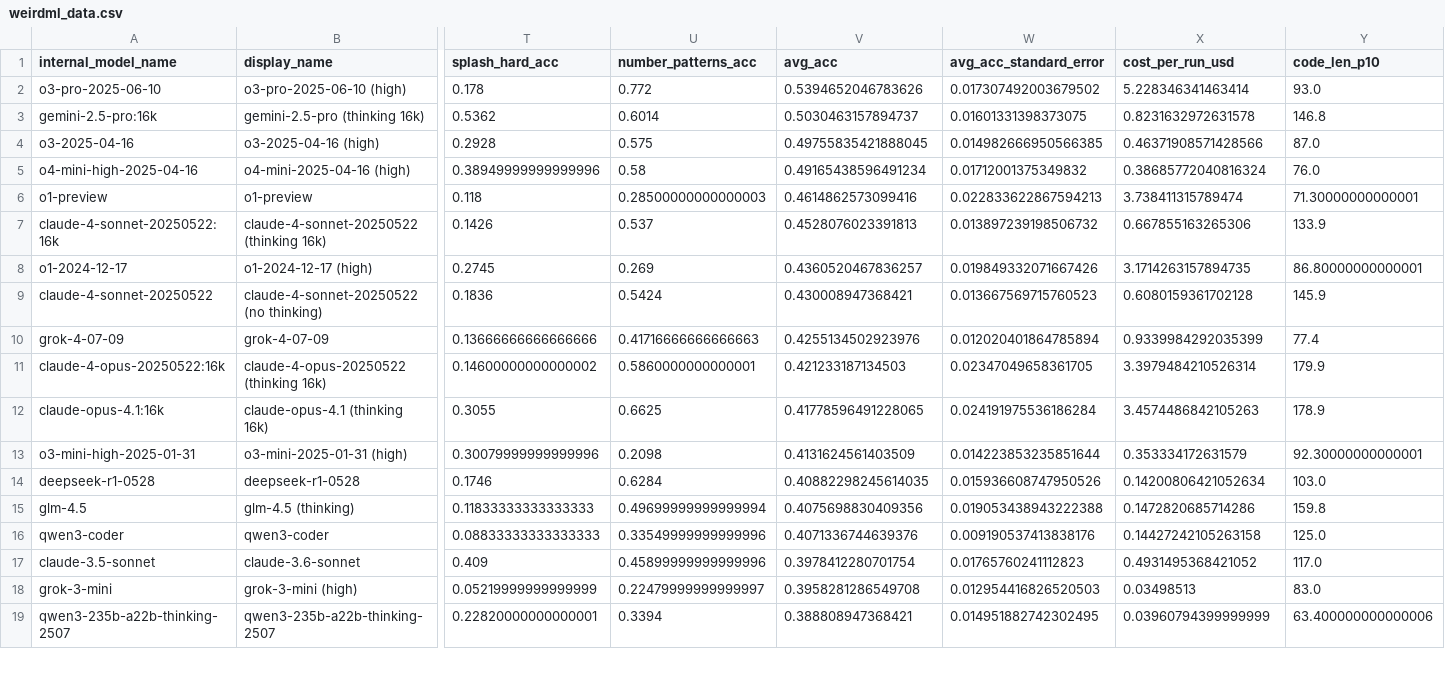
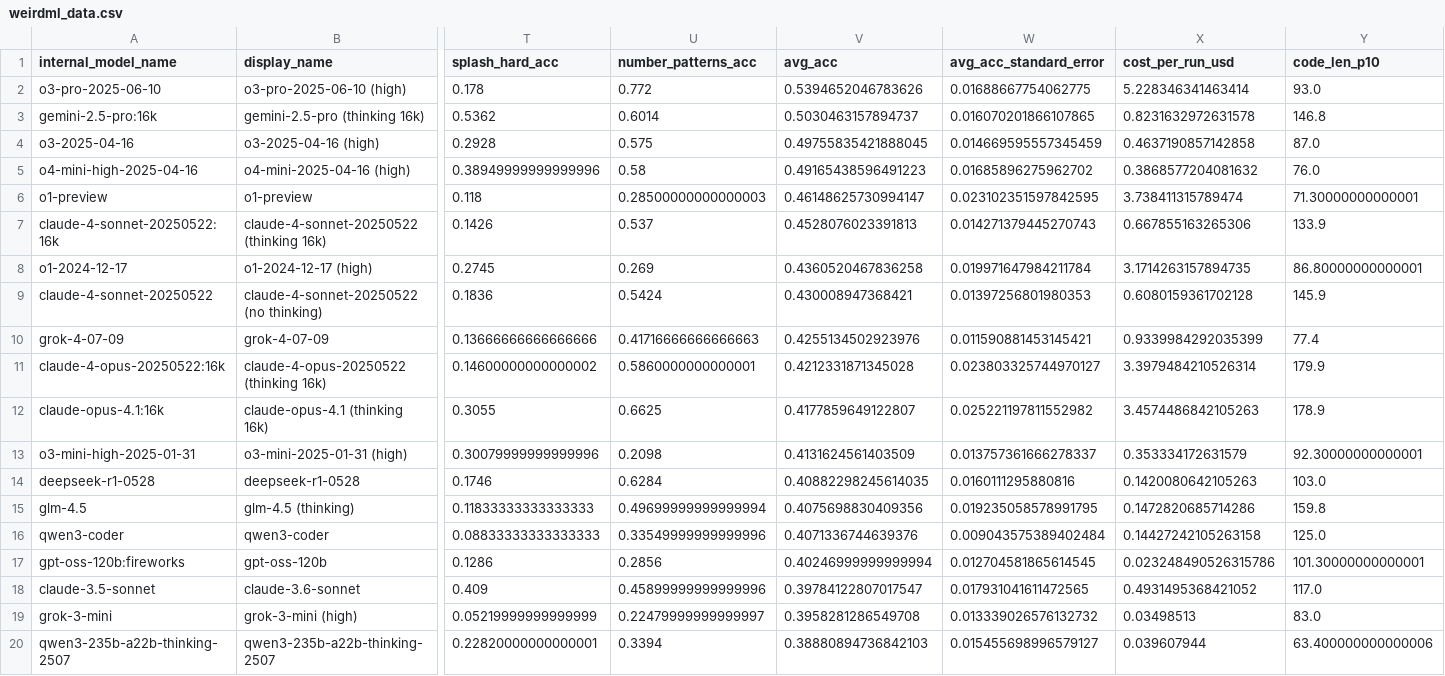
Before and after one commit to htihle/htihle.github.io, a CSV file: data/weirdml_data.csv, drawn as a sheet; only a part is shown, gaps mark what is left out; addresses are those after the commit; rows hold the shown columns only; the diff covers the shown part only; the diff names each change by its address in the sheet, - before the commit and + after, or states it on an @@ line.

```diff
--- a/data/weirdml_data.csv
+++ b/data/weirdml_data.csv
-W2 (avg_acc_standard_error): 0.017307492003679502
+W2 (avg_acc_standard_error): 0.01688667754062775
-W3 (avg_acc_standard_error): 0.01601331398373075
+W3 (avg_acc_standard_error): 0.016070201866107865
-W4 (avg_acc_standard_error): 0.014982666950566385
+W4 (avg_acc_standard_error): 0.014669595557345459
-X4 (cost_per_run_usd): 0.46371908571428566
+X4 (cost_per_run_usd): 0.4637190857142858
-V5 (avg_acc): 0.49165438596491234
+V5 (avg_acc): 0.49165438596491223
-W5 (avg_acc_standard_error): 0.01712001375349832
+W5 (avg_acc_standard_error): 0.01685896275962702
-X5 (cost_per_run_usd): 0.38685772040816324
+X5 (cost_per_run_usd): 0.3868577204081632
-V6 (avg_acc): 0.4614862573099416
+V6 (avg_acc): 0.46148625730994147
-W6 (avg_acc_standard_error): 0.022833622867594213
+W6 (avg_acc_standard_error): 0.023102351597842595
-W7 (avg_acc_standard_error): 0.013897239198506732
+W7 (avg_acc_standard_error): 0.014271379445270743
-V8 (avg_acc): 0.4360520467836257
+V8 (avg_acc): 0.4360520467836258
-W8 (avg_acc_standard_error): 0.019849332071667426
+W8 (avg_acc_standard_error): 0.019971647984211784
-W9 (avg_acc_standard_error): 0.013667569715760523
+W9 (avg_acc_standard_error): 0.01397256801980353
-W10 (avg_acc_standard_error): 0.012020401864785894
+W10 (avg_acc_standard_error): 0.011590881453145421
-V11 (avg_acc): 0.421233187134503
+V11 (avg_acc): 0.4212331871345028
-W11 (avg_acc_standard_error): 0.02347049658361705
+W11 (avg_acc_standard_error): 0.023803325744970127
-V12 (avg_acc): 0.41778596491228065
+V12 (avg_acc): 0.4177859649122807
-W12 (avg_acc_standard_error): 0.024191975536186284
+W12 (avg_acc_standard_error): 0.025221197811552982
-W13 (avg_acc_standard_error): 0.014223853235851644
+W13 (avg_acc_standard_error): 0.013757361666278337
-W14 (avg_acc_standard_error): 0.015936608747950526
+W14 (avg_acc_standard_error): 0.0160111295880816
-X14 (cost_per_run_usd): 0.14200806421052634
+X14 (cost_per_run_usd): 0.1420080642105263
-W15 (avg_acc_standard_error): 0.019053438943222388
+W15 (avg_acc_standard_error): 0.019235058578991795
-W16 (avg_acc_standard_error): 0.009190537413838176
+W16 (avg_acc_standard_error): 0.009043575389402484
+row 17: gpt-oss-120b:fireworks | gpt-oss-120b | 0.1286 | 0.2856 | 0.40246999999999994 | 0.012704581865614545 | 0.023248490526315786 | 101.30000000000001
-V18 (avg_acc): 0.3978412280701754
+V18 (avg_acc): 0.39784122807017547
-W18 (avg_acc_standard_error): 0.01765760241112823
+W18 (avg_acc_standard_error): 0.017931041611472565
-W19 (avg_acc_standard_error): 0.012954416826520503
+W19 (avg_acc_standard_error): 0.013339026576132732
-V20 (avg_acc): 0.388808947368421
+V20 (avg_acc): 0.38880894736842103
-W20 (avg_acc_standard_error): 0.014951882742302495
+W20 (avg_acc_standard_error): 0.015455698996579127
-X20 (cost_per_run_usd): 0.03960794399999999
+X20 (cost_per_run_usd): 0.039607944
```
Also changed, not shown: 1 added row and 75 edited cells elsewhere in this file, 3 other files.
